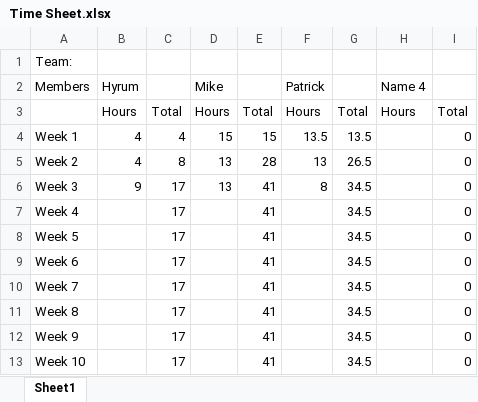
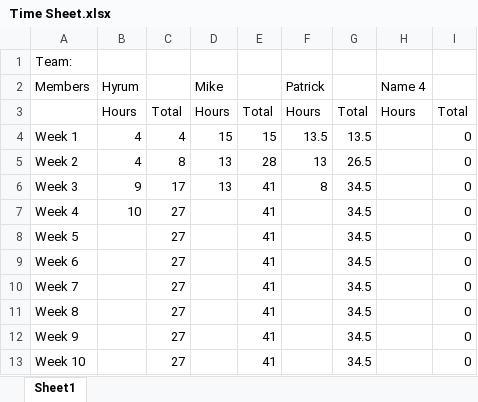
Before and after one commit to mruxx/Capstone_DIGR_S2018, an Excel workbook: Time Sheet.xlsx, sheet Sheet1, drawn as a sheet; values as stored, in another font and other column widths than the file's, no borders; the diff names each change by its address in the sheet, - before the commit and + after, or states it on an @@ line.

Commit message:
Added week 4 time

```diff
--- a/Time Sheet.xlsx (sheet Sheet1)
+++ b/Time Sheet.xlsx (sheet Sheet1)
-B7 (Hyrum): (empty)
+B7 (Hyrum): 10
-C7:C13: 17
+C7:C13: 27
```
